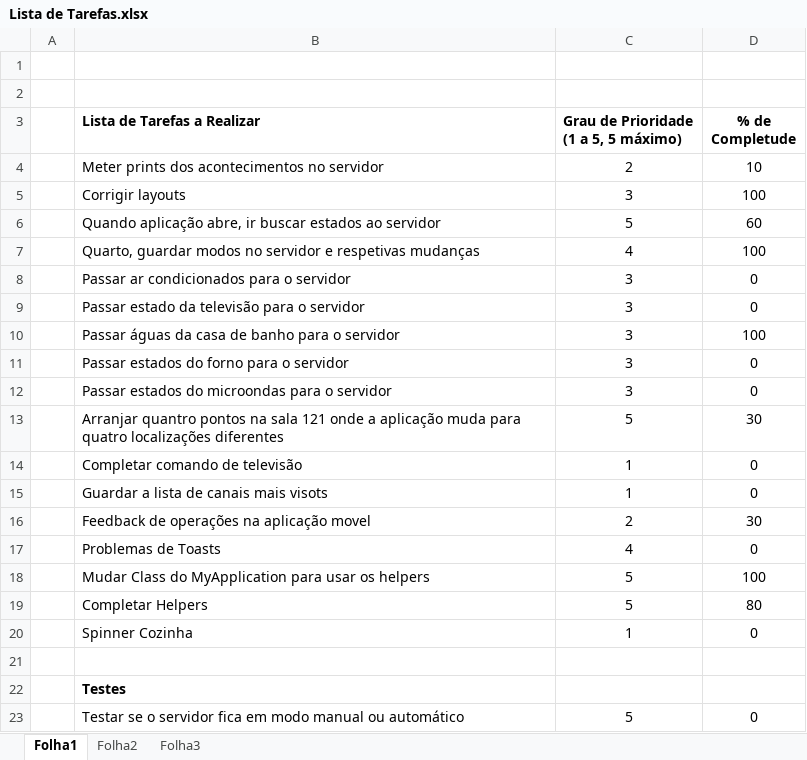
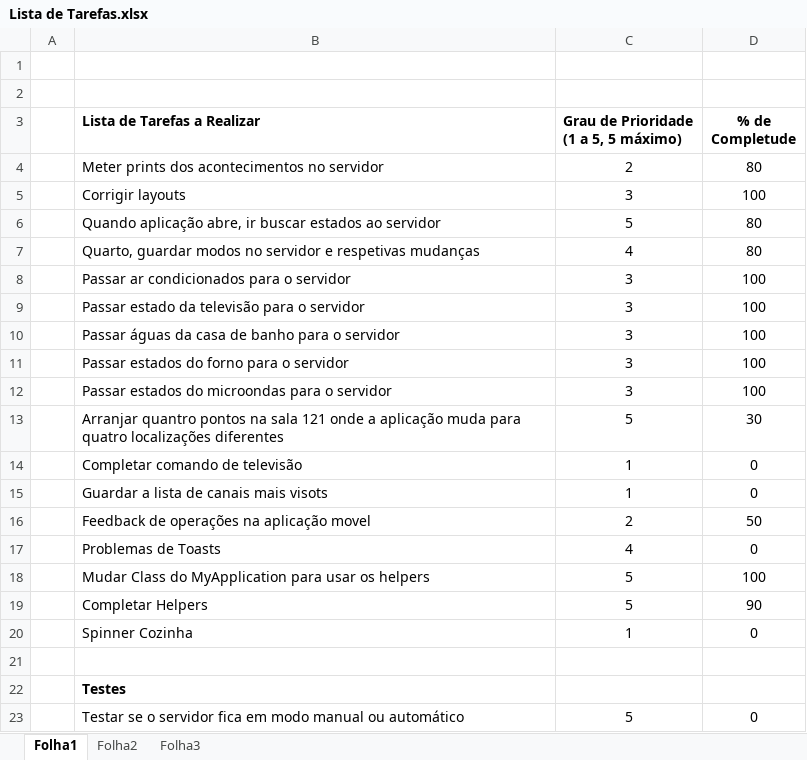
Before and after one commit to Rui90/SmartHome, an Excel workbook: Lista de Tarefas.xlsx, sheet Folha1, drawn as a sheet; only a part is shown; values as stored, in another font and other column widths than the file's, no borders; the diff names each change by its address in the sheet, - before the commit and + after, or states it on an @@ line.

```diff
--- a/Lista de Tarefas.xlsx (sheet Folha1)
+++ b/Lista de Tarefas.xlsx (sheet Folha1)
-D4 (% de Completude): 10
+D4 (% de Completude): 80
-D6 (% de Completude): 60
+D6 (% de Completude): 80
-D7 (% de Completude): 100
+D7 (% de Completude): 80
-D8:D9 (% de Completude): 0
+D8:D9 (% de Completude): 100
-D11:D12 (% de Completude): 0
+D11:D12 (% de Completude): 100
-D16 (% de Completude): 30
+D16 (% de Completude): 50
-D19 (% de Completude): 80
+D19 (% de Completude): 90
```
Also changed, not shown: 15 other files.
